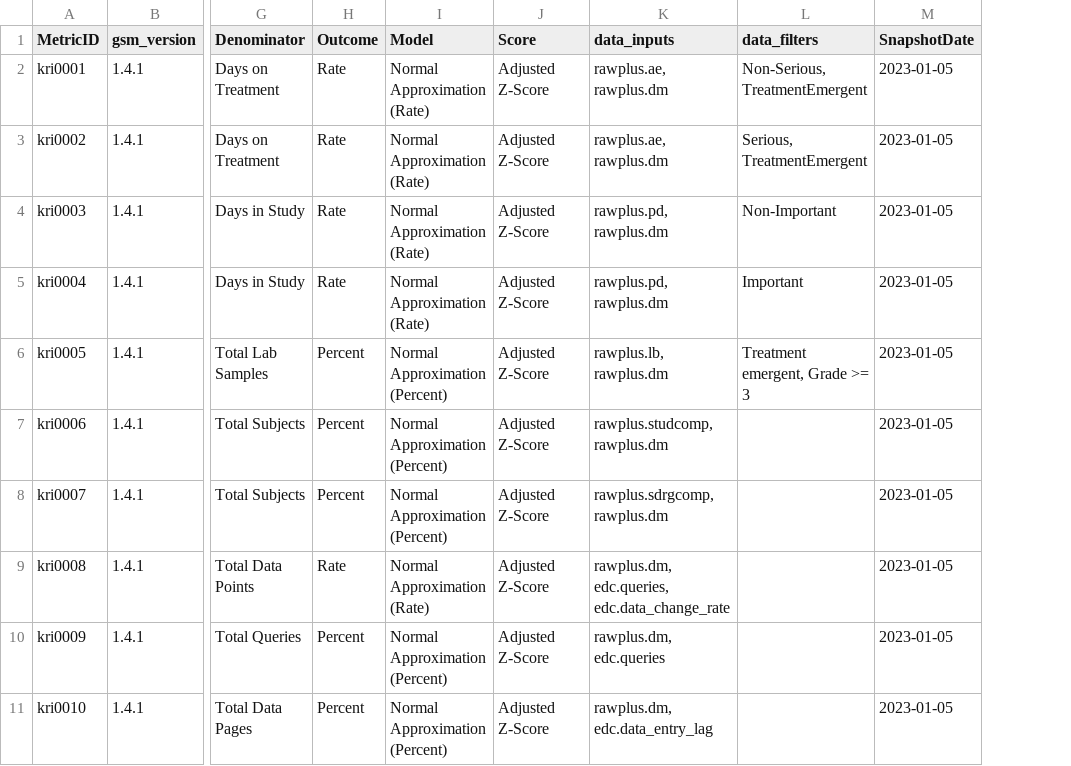
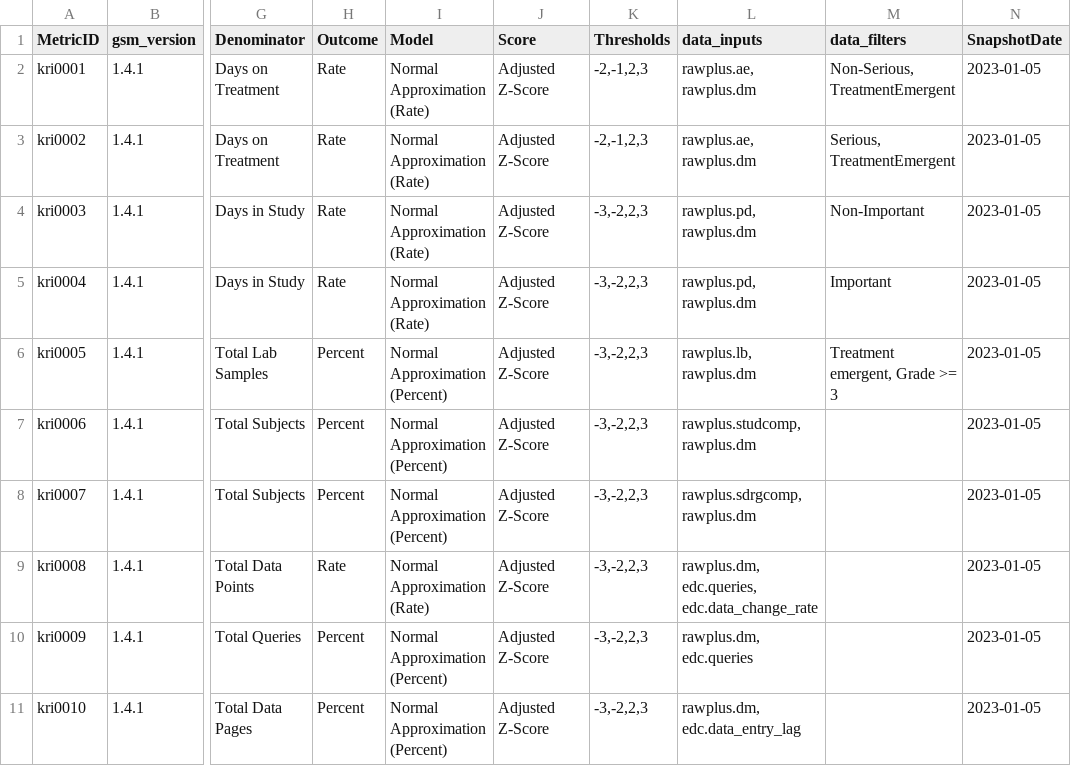
Before and after one commit to Gilead-BioStats/gsm.viz, a CSV file: examples/data/meta_workflow.csv, drawn as a sheet; only a part is shown, gaps mark what is left out; the diff names each change by its address in the sheet, - before the commit and + after, or states it on an @@ line.

Commit message:
update thresholds in `barChart`

```diff
--- a/examples/data/meta_workflow.csv
+++ b/examples/data/meta_workflow.csv
+column K (Thresholds), rows 2-11: -2,-1,2,3 | -2,-1,2,3 | -3,-2,2,3 | -3,-2,2,3 | -3,-2,2,3 | -3,-2,2,3 | -3,-2,2,3 | -3,-2,2,3 | -3,-2,2,3 | -3,-2,2,3
```
Also changed, not shown: 25 other files.
